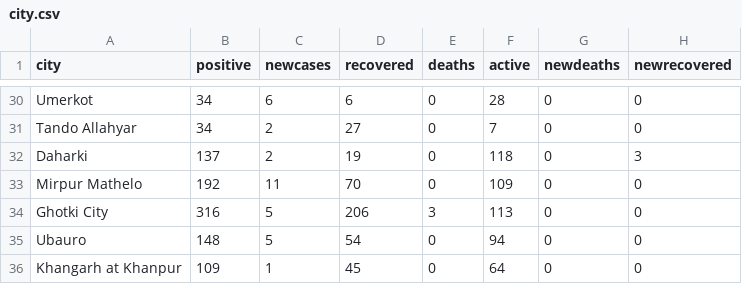
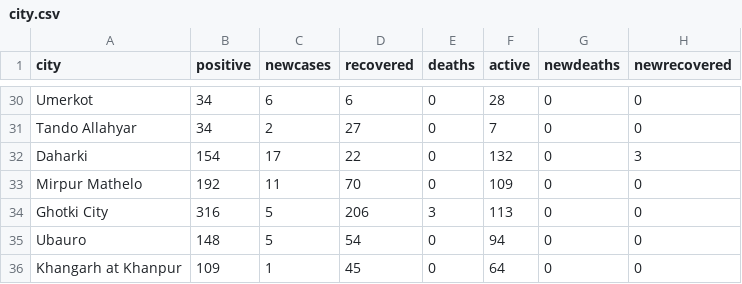
Before and after one commit to amantalreja/PAK-COVID, a CSV file: city.csv, drawn as a sheet; only a part is shown, gaps mark what is left out.

Commit message:
Update city.csv

```diff
--- a/city.csv
+++ b/city.csv
@@ -31,3 +31,3 @@ Umerkot,34,6,6,0,28,0,0
 Tando Allahyar,34,2,27,0,7,0,0
-Daharki,137,2,19,0,118,0,3
+Daharki,154,17,22,0,132,0,3
 Mirpur Mathelo,192,11,70,0,109,0,0
```
